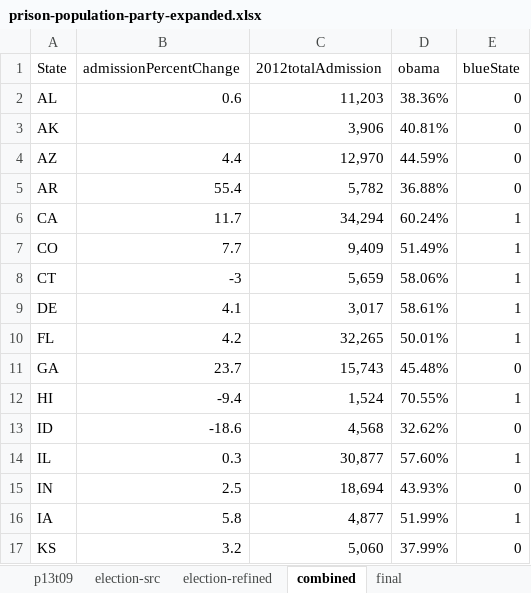
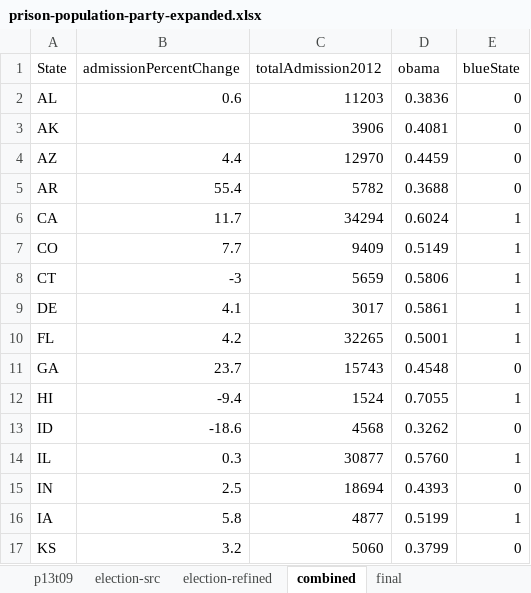
Before and after one commit to Vandivier/data-science-practice, an Excel workbook: datasplash/prison-population-party-expanded.xlsx, sheet combined, drawn as a sheet; only a part is shown; values as stored, in another font and other column widths than the file's, no borders; the diff covers the shown part only; the diff names each change by its address in the sheet, - before the commit and + after, or states it on an @@ line.

Commit message:
better formatting;

```diff
--- a/datasplash/prison-population-party-expanded.xlsx (sheet combined)
+++ b/datasplash/prison-population-party-expanded.xlsx (sheet combined)
-C1: 2012totalAdmission
+C1: totalAdmission2012
-C2 (totalAdmission2012): 11,203
+C2 (totalAdmission2012): 11203
-D2 (obama): 38.36%
+D2 (obama): 0.3836
-C3 (totalAdmission2012): 3,906
+C3 (totalAdmission2012): 3906
-D3 (obama): 40.81%
+D3 (obama): 0.4081
-C4 (totalAdmission2012): 12,970
+C4 (totalAdmission2012): 12970
-D4 (obama): 44.59%
+D4 (obama): 0.4459
-C5 (totalAdmission2012): 5,782
+C5 (totalAdmission2012): 5782
-D5 (obama): 36.88%
+D5 (obama): 0.3688
-C6 (totalAdmission2012): 34,294
+C6 (totalAdmission2012): 34294
-D6 (obama): 60.24%
+D6 (obama): 0.6024
-C7 (totalAdmission2012): 9,409
+C7 (totalAdmission2012): 9409
-D7 (obama): 51.49%
+D7 (obama): 0.5149
-C8 (totalAdmission2012): 5,659
+C8 (totalAdmission2012): 5659
-D8 (obama): 58.06%
+D8 (obama): 0.5806
-C9 (totalAdmission2012): 3,017
+C9 (totalAdmission2012): 3017
-D9 (obama): 58.61%
+D9 (obama): 0.5861
-C10 (totalAdmission2012): 32,265
+C10 (totalAdmission2012): 32265
-D10 (obama): 50.01%
+D10 (obama): 0.5001
-C11 (totalAdmission2012): 15,743
+C11 (totalAdmission2012): 15743
-D11 (obama): 45.48%
+D11 (obama): 0.4548
-C12 (totalAdmission2012): 1,524
+C12 (totalAdmission2012): 1524
-D12 (obama): 70.55%
+D12 (obama): 0.7055
-C13 (totalAdmission2012): 4,568
+C13 (totalAdmission2012): 4568
-D13 (obama): 32.62%
+D13 (obama): 0.3262
-C14 (totalAdmission2012): 30,877
+C14 (totalAdmission2012): 30877
-D14 (obama): 57.60%
+D14 (obama): 0.5760
-C15 (totalAdmission2012): 18,694
+C15 (totalAdmission2012): 18694
-D15 (obama): 43.93%
+D15 (obama): 0.4393
-C16 (totalAdmission2012): 4,877
+C16 (totalAdmission2012): 4877
-D16 (obama): 51.99%
+D16 (obama): 0.5199
-C17 (totalAdmission2012): 5,060
+C17 (totalAdmission2012): 5060
-D17 (obama): 37.99%
+D17 (obama): 0.3799
```
Also changed, not shown: 65 edited cells elsewhere in this sheet.
